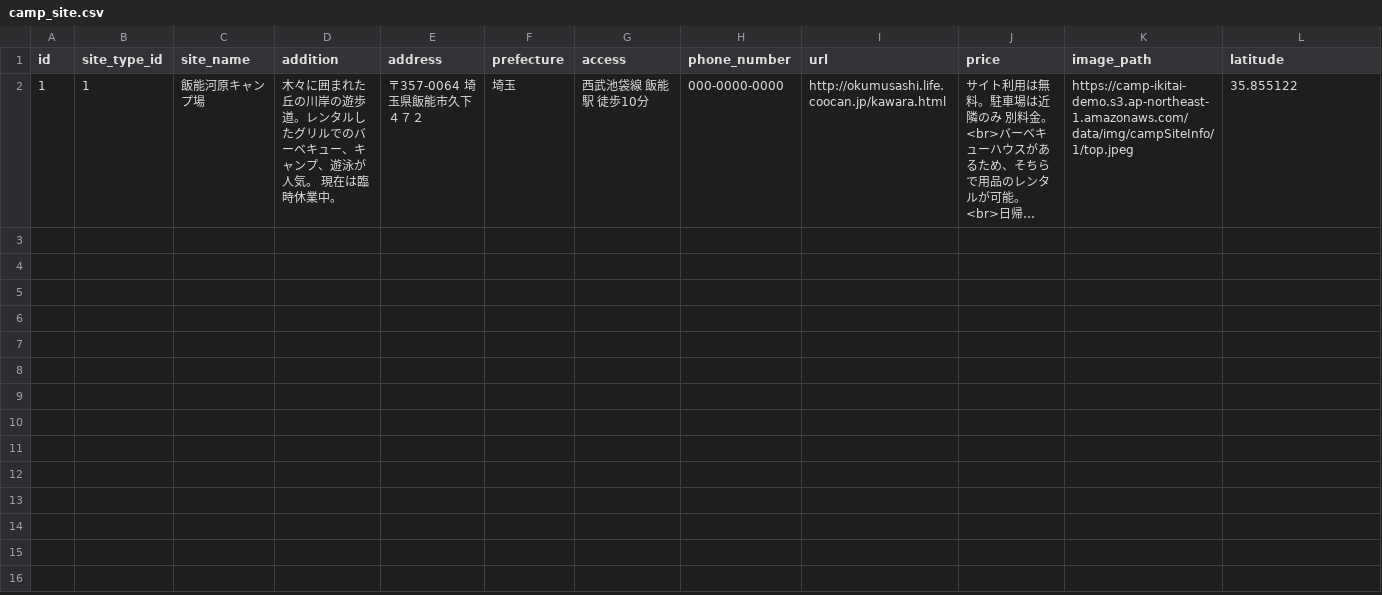
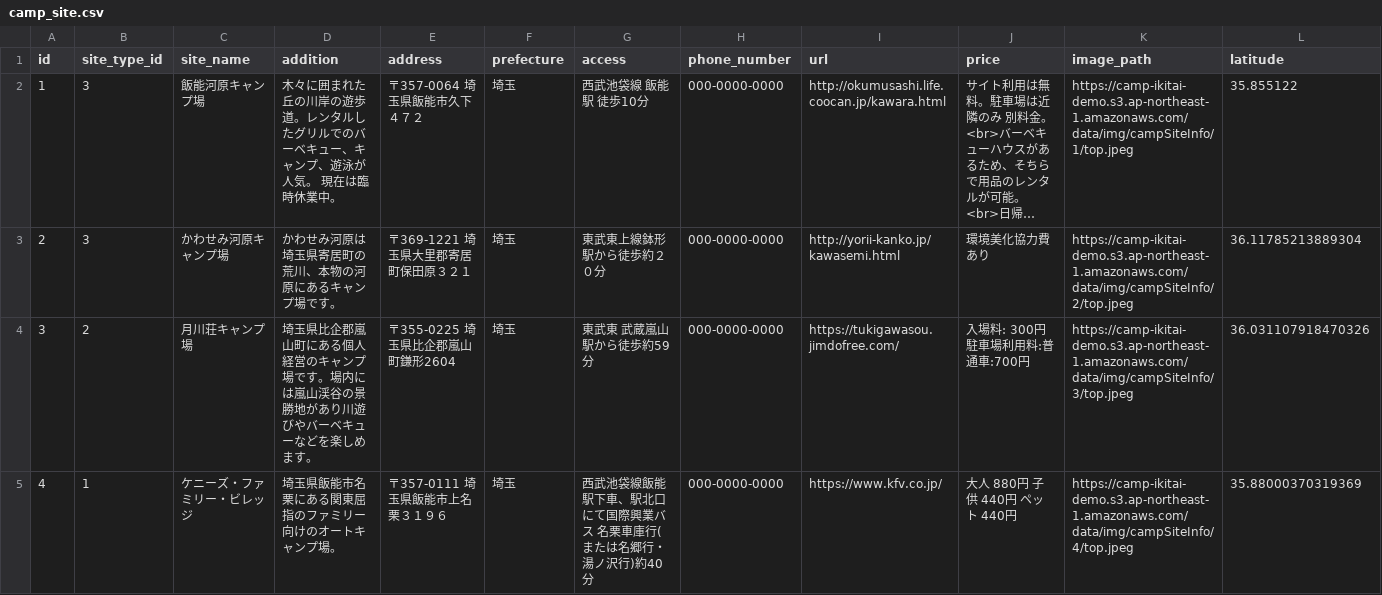
Before and after one commit to tamaki-tech/camp-ikitai, a CSV file: camp-ikitai-migration/src/main/resources/db/migration/V002__AddRecords/camp_site.csv, drawn as a sheet; only a part is shown; long unchanged cells end in …; rows hold the shown columns only; the diff names each change by its address in the sheet, - before the commit and + after, or states it on an @@ line.

```diff
--- a/camp-ikitai-migration/src/main/resources/db/migration/V002__AddRecords/camp_site.csv
+++ b/camp-ikitai-migration/src/main/resources/db/migration/V002__AddRecords/camp_site.csv
-B2 (site_type_id): 1
+B2 (site_type_id): 3
+row 3: 2 | 3 | かわせみ河原キャンプ場 | かわせみ河原は埼玉県寄居町の荒川、本物の河原にあるキャンプ場です。 | 〒369-1221 埼玉県大里郡寄居町保田原３２１ | 埼玉 | 東武東上線鉢形駅から徒歩約２０分 | 000-0000-0000 | http://yorii-kanko.jp/kawasemi.html | 環境美化協力費あり | https://camp-ikitai-demo.s3.ap-northeast-1.amazonaws.com/data/img/campSiteInfo/2/top.jpeg | 36.11785213889304
+row 4: 3 | 2 | 月川荘キャンプ場 | 埼玉県比企郡嵐山町にある個人経営のキャンプ場です。場内には嵐山渓谷の景勝地があり川遊びやバーベキューなどを楽しめます。 | 〒355-0225 埼玉県比企郡嵐山町鎌形2604 | 埼玉 | 東武東 武蔵嵐山駅から徒歩約59分 | 000-0000-0000 | https://tukigawasou.jimdofree.com/ | 入場料: 300円 駐車場利用料:普通車:700円 | https://camp-ikitai-demo.s3.ap-northeast-1.amazonaws.com/data/img/campSiteInfo/3/top.jpeg | 36.031107918470326
+row 5: 4 | 1 | ケニーズ・ファミリー・ビレッジ | 埼玉県飯能市名栗にある関東屈指のファミリー向けのオートキャンプ場。 | 〒357-0111 埼玉県飯能市上名栗３１９６ | 埼玉 | 西武池袋線飯能駅下車、駅北口にて国際興業バス 名栗車庫行(または名郷行・湯ノ沢行)約40分 | 000-0000-0000 | https://www.kfv.co.jp/ | 大人 880円 子供 440円 ペット 440円 | https://camp-ikitai-demo.s3.ap-northeast-1.amazonaws.com/data/img/campSiteInfo/4/top.jpeg | 35.88000370319369
```
Also changed, not shown: 8 other files.
